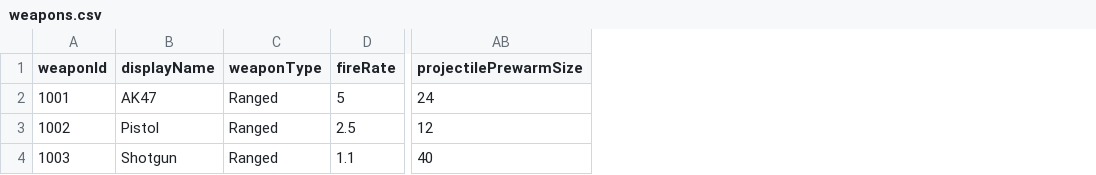
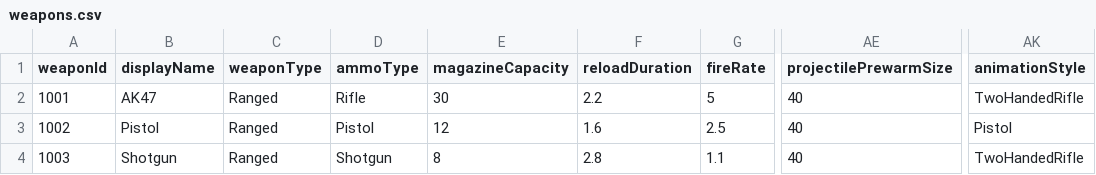
Before and after one commit to kimminsu65772/3DExtractionShooter, a CSV file: Assets/GameData/Weapons/weapons.csv, drawn as a sheet; only a part is shown, gaps mark what is left out; addresses are those after the commit; the diff names each change by its address in the sheet, - before the commit and + after, or states it on an @@ line.

```diff
--- a/Assets/GameData/Weapons/weapons.csv
+++ b/Assets/GameData/Weapons/weapons.csv
+column D (ammoType), rows 2-4: Rifle | Pistol | Shotgun
+column E (magazineCapacity), rows 2-4: 30 | 12 | 8
+column F (reloadDuration), rows 2-4: 2.2 | 1.6 | 2.8
+column AK (animationStyle), rows 2-4: TwoHandedRifle | Pistol | TwoHandedRifle
-AE2 (projectilePrewarmSize): 24
+AE2 (projectilePrewarmSize): 40
-AE3 (projectilePrewarmSize): 12
+AE3 (projectilePrewarmSize): 40
```
Also changed, not shown: 29 other files.
